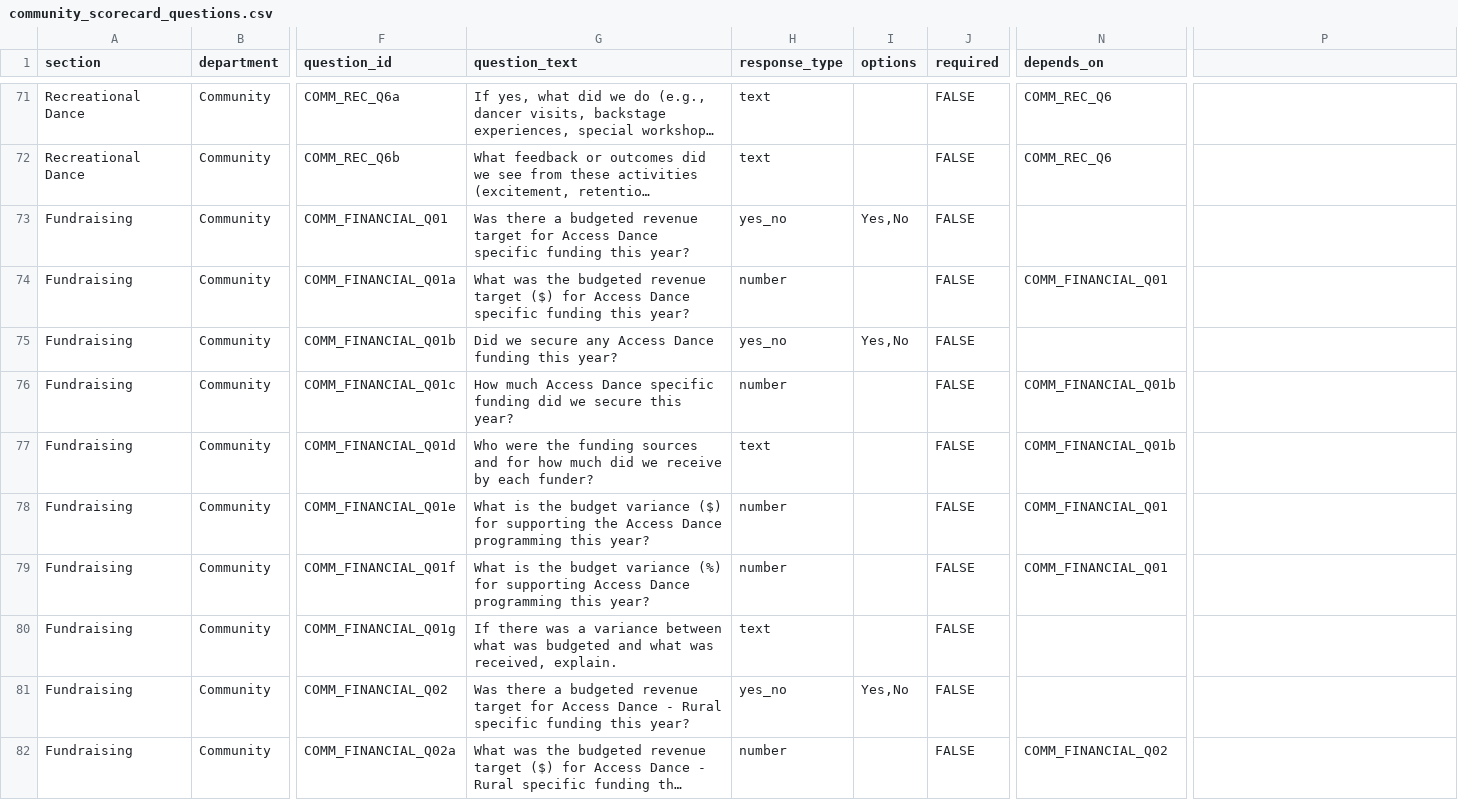
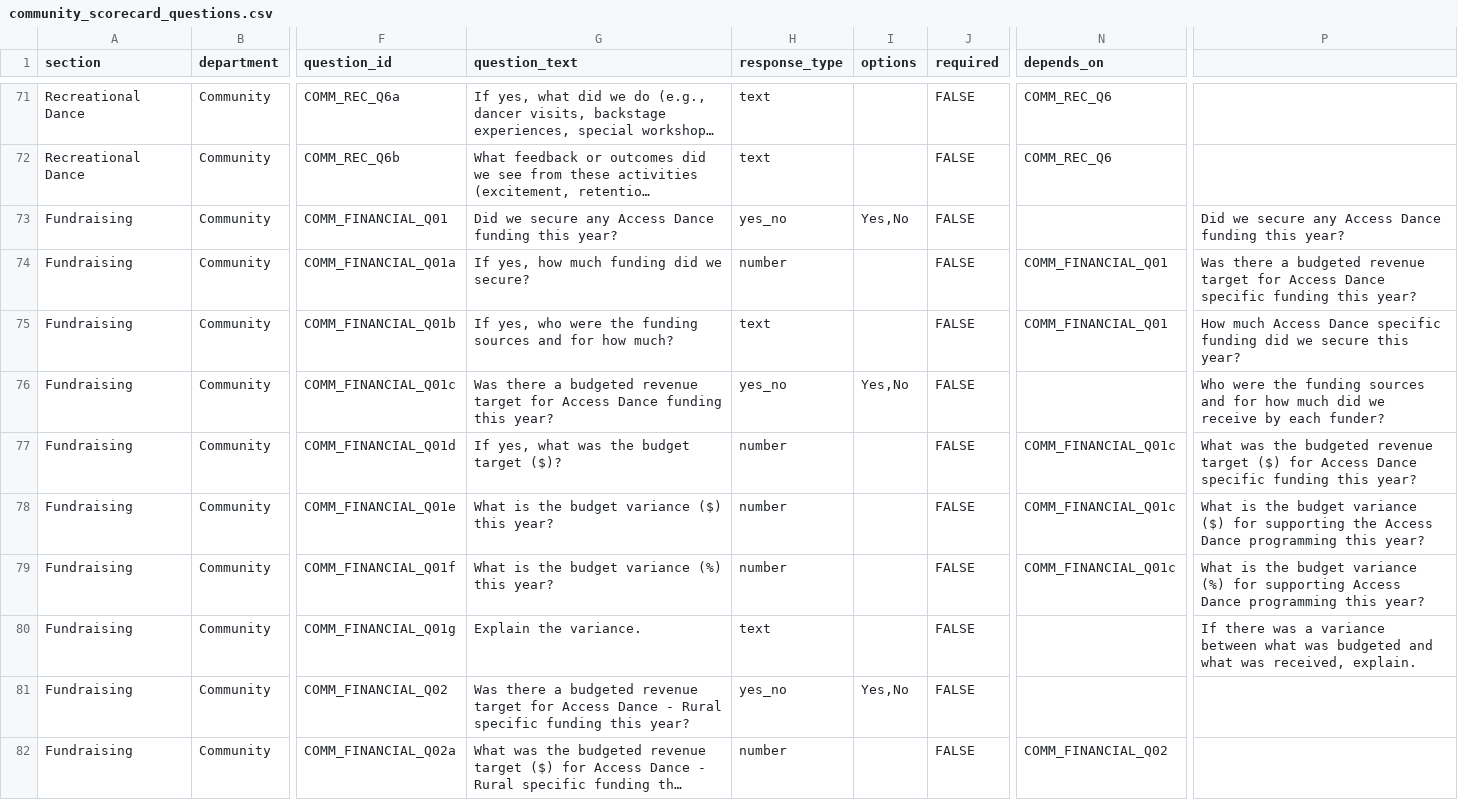
Before and after one commit to chrisrobingeorge-ai/scorecard, a CSV file: data/community_scorecard_questions.csv, drawn as a sheet; only a part is shown, gaps mark what is left out; long unchanged cells end in …; the diff names each change by its address in the sheet, - before the commit and + after, or states it on an @@ line.

```diff
--- a/data/community_scorecard_questions.csv
+++ b/data/community_scorecard_questions.csv
-G73 (question_text): Was there a budgeted revenue target for Access Dance specific funding this…
+G73 (question_text): Did we secure any Access Dance funding this…
-P73: (empty)
+P73: Did we secure any Access Dance funding this year?
-G74 (question_text): What was the budgeted revenue target ($) for Access Dance specific funding this year?
+G74 (question_text): If yes, how much funding did we secure?
-P74: (empty)
+P74: Was there a budgeted revenue target for Access Dance specific funding this year?
-G75 (question_text): Did we secure any Access Dance funding this year?
+G75 (question_text): If yes, who were the funding sources and for how much?
-H75 (response_type): yes_no
+H75 (response_type): text
-I75 (options): Yes,No
+I75 (options): (empty)
-N75 (depends_on): (empty)
+N75 (depends_on): COMM_FINANCIAL_Q01
-P75: (empty)
+P75: How much Access Dance specific funding did we secure this year?
-G76 (question_text): How much Access Dance specific funding did we secure this year?
+G76 (question_text): Was there a budgeted revenue target for Access Dance funding this year?
-H76 (response_type): number
+H76 (response_type): yes_no
-I76 (options): (empty)
+I76 (options): Yes,No
-N76 (depends_on): COMM_FINANCIAL_Q01b
+N76 (depends_on): (empty)
-P76: (empty)
+P76: Who were the funding sources and for how much did we receive by each funder?
-G77 (question_text): Who were the funding sources and for how much did we receive by each funder?
+G77 (question_text): If yes, what was the budget target ($)?
-H77 (response_type): text
+H77 (response_type): number
-N77 (depends_on): COMM_FINANCIAL_Q01b
+N77 (depends_on): COMM_FINANCIAL_Q01c
-P77: (empty)
+P77: What was the budgeted revenue target ($) for Access Dance specific funding this year?
-G78 (question_text): …variance ($) for supporting the Access Dance programming this year?
+G78 (question_text): …variance ($) this year?
-N78:N79 (depends_on): COMM_FINANCIAL_Q01
+N78:N79 (depends_on): COMM_FINANCIAL_Q01c
-P78: (empty)
+P78: What is the budget variance ($) for supporting the Access Dance programming this year?
-G79 (question_text): …variance (%) for supporting Access Dance programming this year?
+G79 (question_text): …variance (%) this year?
-P79: (empty)
+P79: What is the budget variance (%) for supporting Access Dance programming this year?
-G80 (question_text): If there was a variance between what was budgeted and what was received, explain.
+G80 (question_text): Explain the variance.
-P80: (empty)
+P80: If there was a variance between what was budgeted and what was received, explain.
```
